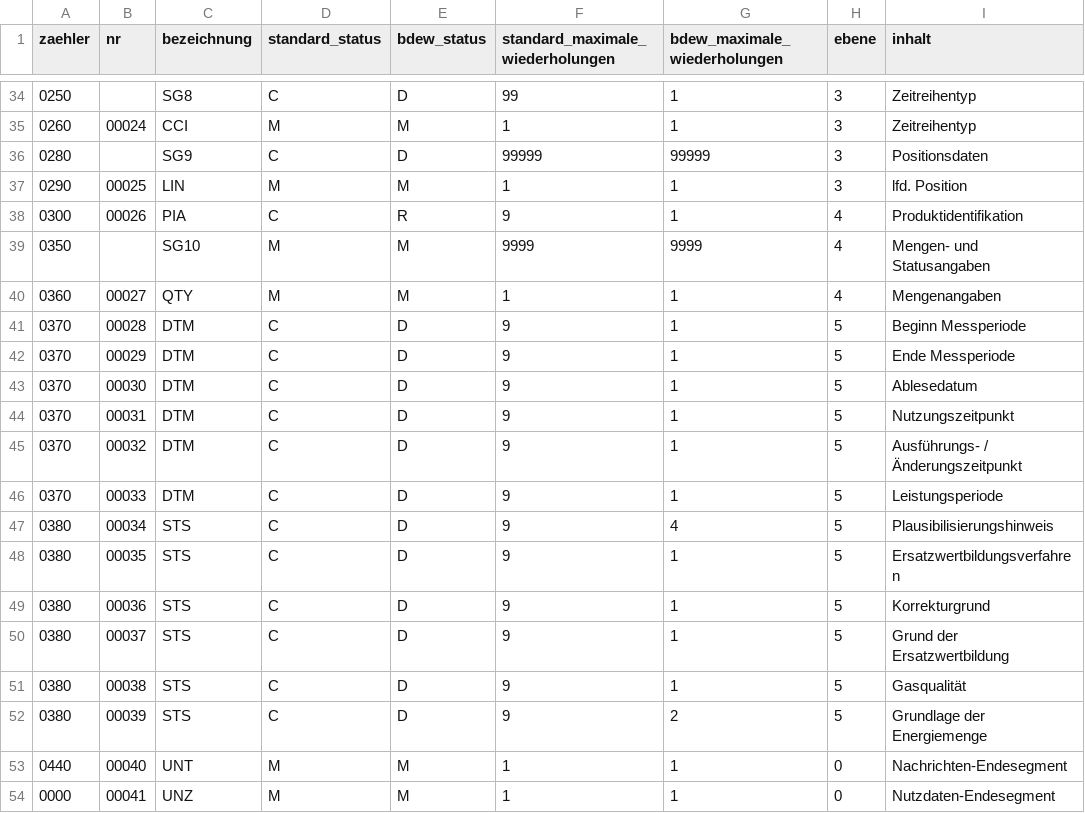
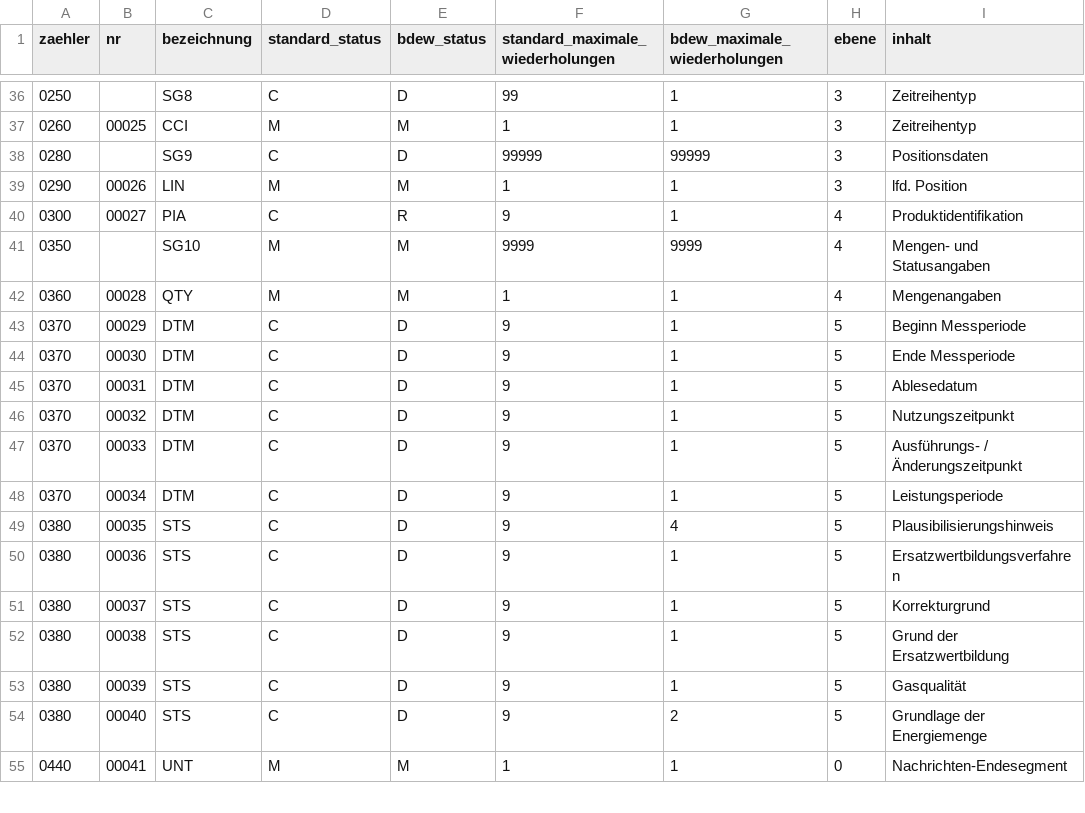
Before and after one commit to Hochfrequenz/machine-readable_message-implementation-guide, a CSV file: FV2504/MSCONS/nachrichtenstruktur.csv, drawn as a sheet; only a part is shown, gaps mark what is left out; removed rows and columns are numbered as before the commit, all else as after; the diff covers the shown part only; the diff names each change by its address in the sheet, - before the commit and + after, or states it on an @@ line.

```diff
--- a/FV2504/MSCONS/nachrichtenstruktur.csv
+++ b/FV2504/MSCONS/nachrichtenstruktur.csv
-B37 (nr): 00024
+B37 (nr): 00025
-B39 (nr): 00025
+B39 (nr): 00026
-B40 (nr): 00026
+B40 (nr): 00027
-B42 (nr): 00027
+B42 (nr): 00028
-row 41: 0370 | 00028 | DTM | C | D | 9 | 1 | 5 | Beginn Messperiode
-I43 (inhalt): Ende Messperiode
+I43 (inhalt): Beginn Messperiode
-I44 (inhalt): Ablesedatum
+I44 (inhalt): Ende Messperiode
-I45 (inhalt): Nutzungszeitpunkt
+I45 (inhalt): Ablesedatum
-I46 (inhalt): Ausführungs- / Änderungszeitpunkt
+I46 (inhalt): Nutzungszeitpunkt
-I47 (inhalt): Leistungsperiode
+I47 (inhalt): Ausführungs- / Änderungszeitpunkt
-A48 (zaehler): 0380
+A48 (zaehler): 0370
-C48 (bezeichnung): STS
+C48 (bezeichnung): DTM
-G48 (bdew_maximale_wiederholungen): 4
+G48 (bdew_maximale_wiederholungen): 1
-I48 (inhalt): Plausibilisierungshinweis
+I48 (inhalt): Leistungsperiode
-G49 (bdew_maximale_wiederholungen): 1
+G49 (bdew_maximale_wiederholungen): 4
-I49 (inhalt): Ersatzwertbildungsverfahren
+I49 (inhalt): Plausibilisierungshinweis
-I50 (inhalt): Korrekturgrund
+I50 (inhalt): Ersatzwertbildungsverfahren
-I51 (inhalt): Grund der Ersatzwertbildung
+I51 (inhalt): Korrekturgrund
-I52 (inhalt): Gasqualität
+I52 (inhalt): Grund der Ersatzwertbildung
-G53 (bdew_maximale_wiederholungen): 2
+G53 (bdew_maximale_wiederholungen): 1
-I53 (inhalt): Grundlage der Energiemenge
+I53 (inhalt): Gasqualität
-A54 (zaehler): 0440
+A54 (zaehler): 0380
-C54 (bezeichnung): UNT
+C54 (bezeichnung): STS
-D54 (standard_status): M
+D54 (standard_status): C
-E54 (bdew_status): M
+E54 (bdew_status): D
-F54 (standard_maximale_wiederholungen): 1
+F54 (standard_maximale_wiederholungen): 9
-G54 (bdew_maximale_wiederholungen): 1
+G54 (bdew_maximale_wiederholungen): 2
-H54 (ebene): 0
+H54 (ebene): 5
-I54 (inhalt): Nachrichten-Endesegment
+I54 (inhalt): Grundlage der Energiemenge
-A55 (zaehler): 0000
+A55 (zaehler): 0440
-C55 (bezeichnung): UNZ
+C55 (bezeichnung): UNT
-I55 (inhalt): Nutzdaten-Endesegment
+I55 (inhalt): Nachrichten-Endesegment
```
Also changed, not shown: 4 added rows, 1 removed row and 15 edited cells elsewhere in this file, FV2504/ORDERS/nachrichtenstruktur.csv, FV2504/UTILMDS/nachrichtenstruktur.csv, 26 other files.
